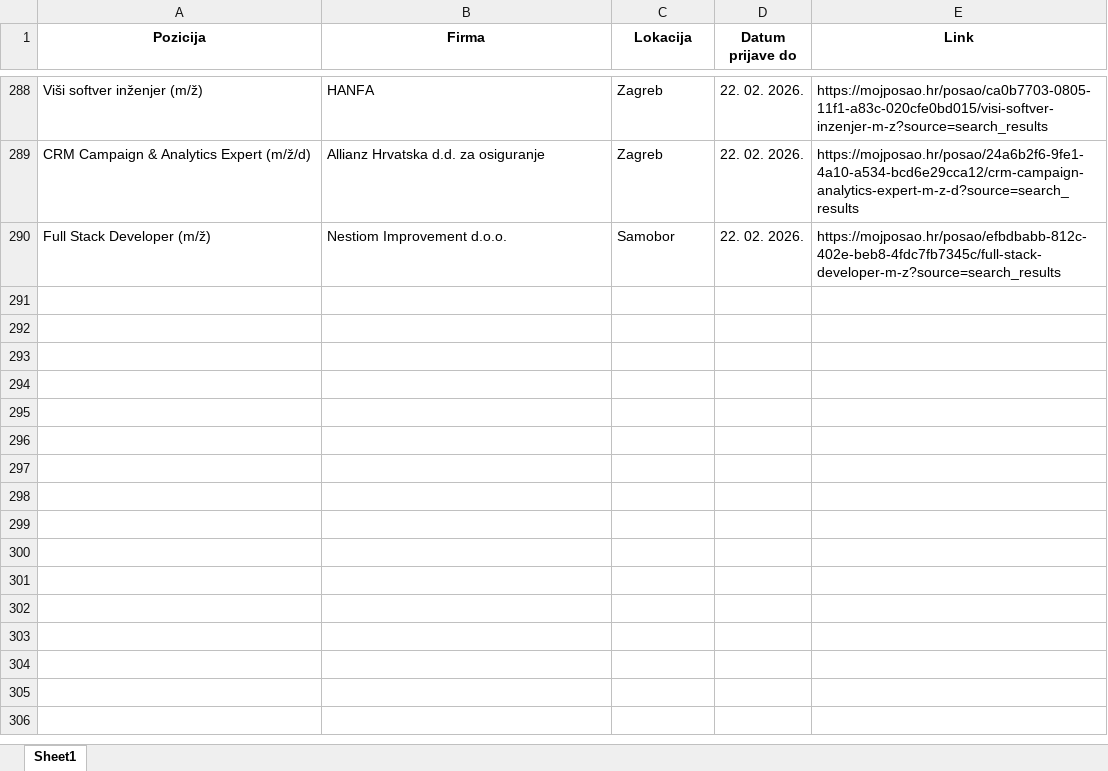
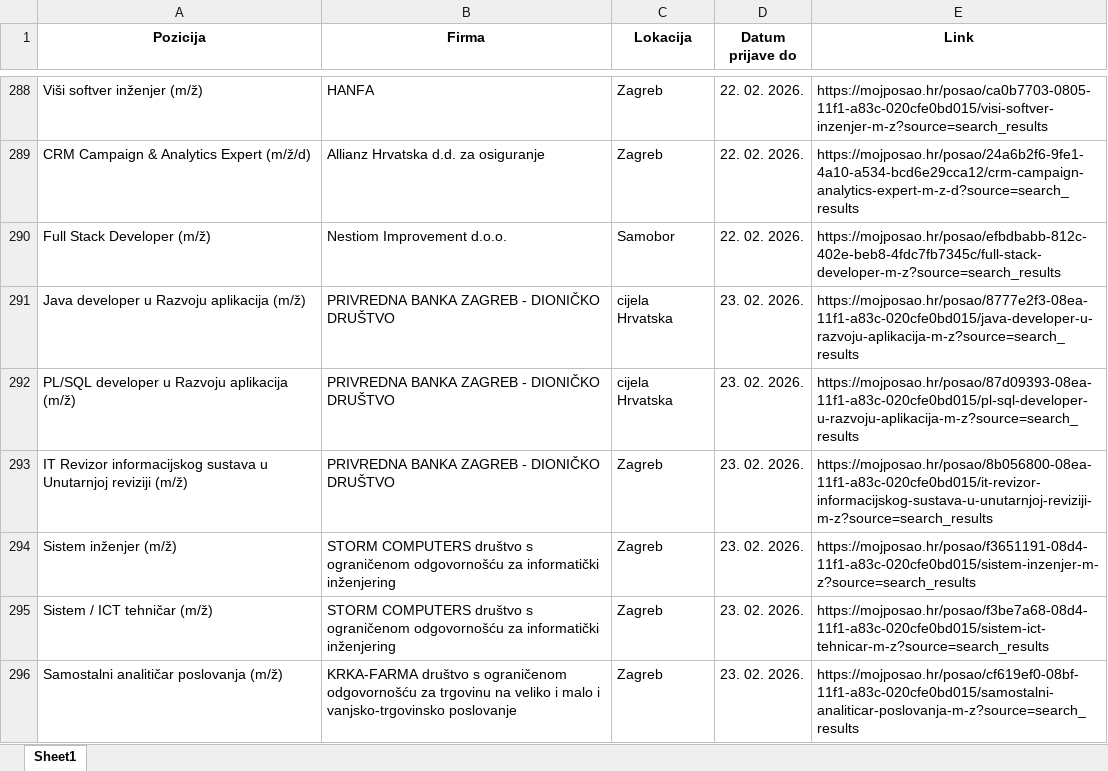
Before and after one commit to FraneCal/moj-posao-scraper, an Excel workbook: jobs.xlsx, sheet Sheet1, drawn as a sheet; only a part is shown, gaps mark what is left out; values as stored, in another font and other column widths than the file's, no borders; the diff names each change by its address in the sheet, - before the commit and + after, or states it on an @@ line.

```diff
--- a/jobs.xlsx (sheet Sheet1)
+++ b/jobs.xlsx (sheet Sheet1)
+row 291: Java developer u Razvoju aplikacija (m/ž) | PRIVREDNA BANKA ZAGREB - DIONIČKO DRUŠTVO | cijela Hrvatska | 23. 02. 2026. | https://mojposao.hr/posao/8777e2f3-08ea-11f1-a83c-020cfe0bd015/java-developer-u-razvoju-aplikacija-m-z?source=search_results
+row 292: PL/SQL developer u Razvoju aplikacija (m/ž) | PRIVREDNA BANKA ZAGREB - DIONIČKO DRUŠTVO | cijela Hrvatska | 23. 02. 2026. | https://mojposao.hr/posao/87d09393-08ea-11f1-a83c-020cfe0bd015/pl-sql-developer-u-razvoju-aplikacija-m-z?source=search_results
+row 293: IT Revizor informacijskog sustava u Unutarnjoj reviziji (m/ž) | PRIVREDNA BANKA ZAGREB - DIONIČKO DRUŠTVO | Zagreb | 23. 02. 2026. | https://mojposao.hr/posao/8b056800-08ea-11f1-a83c-020cfe0bd015/it-revizor-informacijskog-sustava-u-unutarnjoj-reviziji-m-z?source=search_results
+row 294: Sistem inženjer (m/ž) | STORM COMPUTERS društvo s ograničenom odgovornošću za informatički inženjering | Zagreb | 23. 02. 2026. | https://mojposao.hr/posao/f3651191-08d4-11f1-a83c-020cfe0bd015/sistem-inzenjer-m-z?source=search_results
+row 295: Sistem / ICT tehničar (m/ž) | STORM COMPUTERS društvo s ograničenom odgovornošću za informatički inženjering | Zagreb | 23. 02. 2026. | https://mojposao.hr/posao/f3be7a68-08d4-11f1-a83c-020cfe0bd015/sistem-ict-tehnicar-m-z?source=search_results
+row 296: Samostalni analitičar poslovanja (m/ž) | KRKA-FARMA društvo s ograničenom odgovornošću za trgovinu na veliko i malo i vanjsko-trgovinsko poslovanje | Zagreb | 23. 02. 2026. | https://mojposao.hr/posao/cf619ef0-08bf-11f1-a83c-020cfe0bd015/samostalni-analiticar-poslovanja-m-z?source=search_results
```
